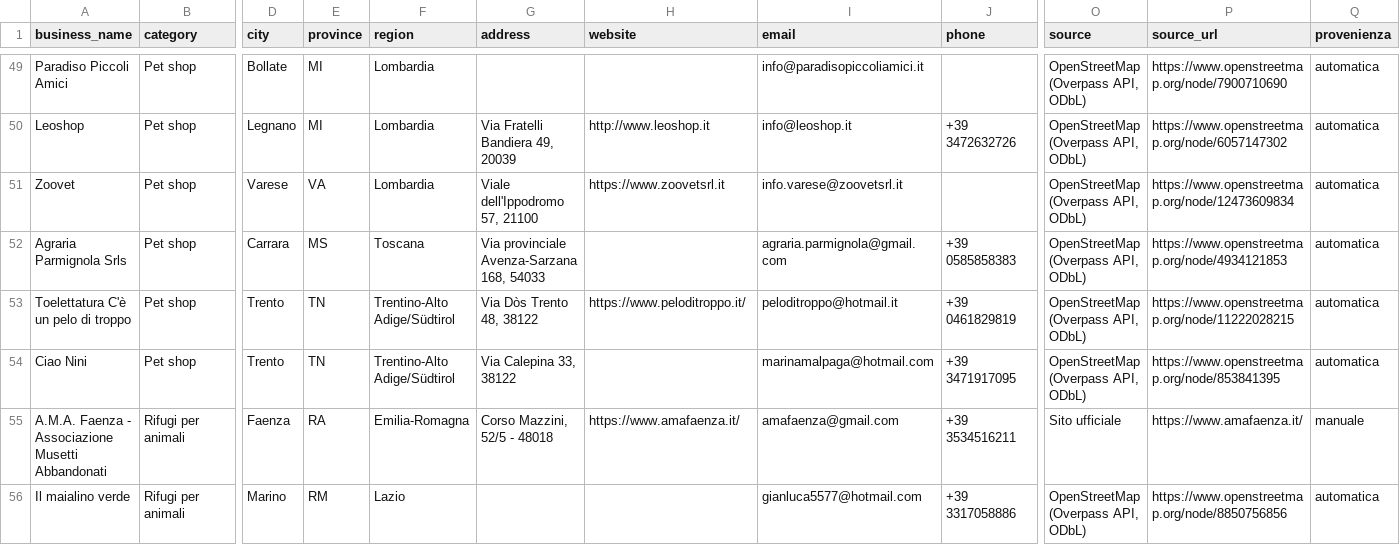
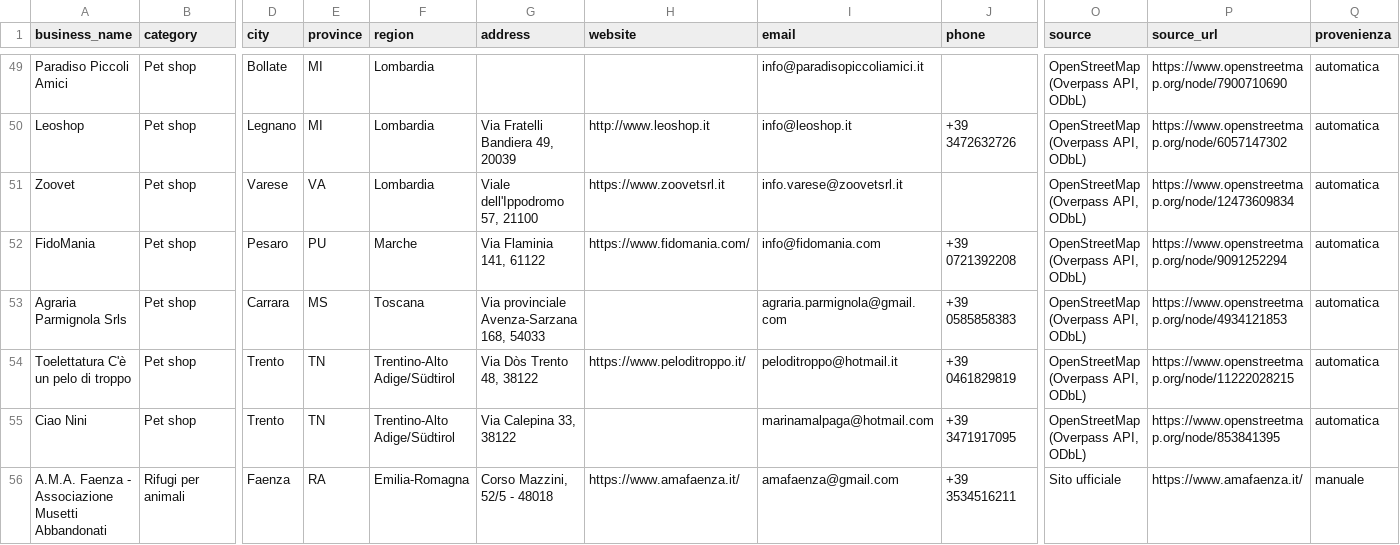
Before and after one commit to lucaiolienrico/Prova, a CSV file: prospecting/output/petnote_prospects.csv, drawn as a sheet; only a part is shown, gaps mark what is left out; the shorter side is filled out with more unchanged rows; rows hold the shown columns only; the diff names each change by its address in the sheet, - before the commit and + after, or states it on an @@ line.

```diff
--- a/prospecting/output/petnote_prospects.csv
+++ b/prospecting/output/petnote_prospects.csv
+row 52: FidoMania | Pet shop | Pesaro | PU | Marche | Via Flaminia 141, 61122 | https://www.fidomania.com/ | info@fidomania.com | +39 0721392208 | OpenStreetMap (Overpass API, ODbL) | https://www.openstreetmap.org/node/9091252294 | automatica
```
Also changed, not shown: prospecting/output/shortlist_AB.csv, 11 other files.
